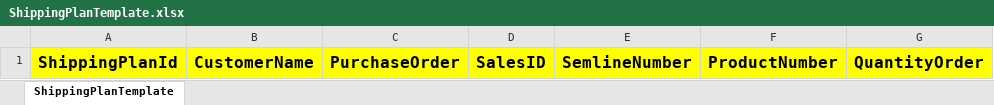
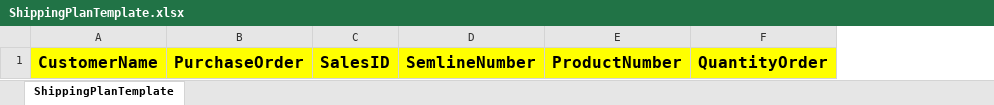
Before and after one commit to NguyenQuocTrong040660/Shipping, an Excel workbook: Microservices/FilesMicroservice/Files.Api/wwwroot/templates/ShippingPlanTemplate.xlsx, sheet ShippingPlanTemplate, drawn as a sheet; only a part is shown; values as stored, in another font and other column widths than the file's, no borders; the diff names each change by its address in the sheet, - before the commit and + after, or states it on an @@ line.

Commit message:
Update ShippingRequest UI/Logic

```diff
--- a/Microservices/FilesMicroservice/Files.Api/wwwroot/templates/ShippingPlanTemplate.xlsx (sheet ShippingPlanTemplate)
+++ b/Microservices/FilesMicroservice/Files.Api/wwwroot/templates/ShippingPlanTemplate.xlsx (sheet ShippingPlanTemplate)
-column A, row 1: ShippingPlanId
```
Also changed, not shown: Microservices/FilesMicroservice/Files.Api/wwwroot/templates/ProductTemplate.xlsx, Microservices/FilesMicroservice/Files.Api/wwwroot/templates/WorkOrderTemplate.xlsx, 32 other files.
